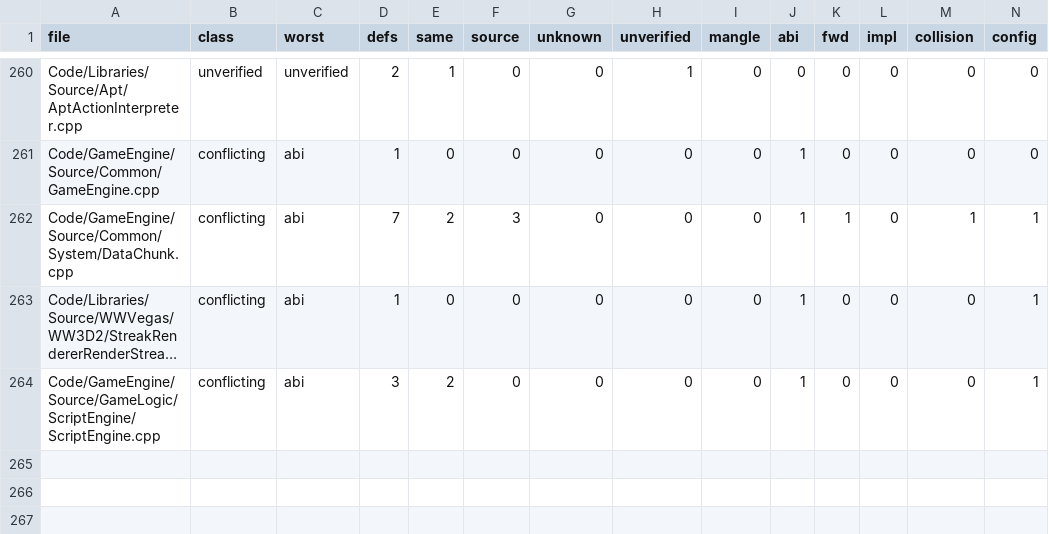
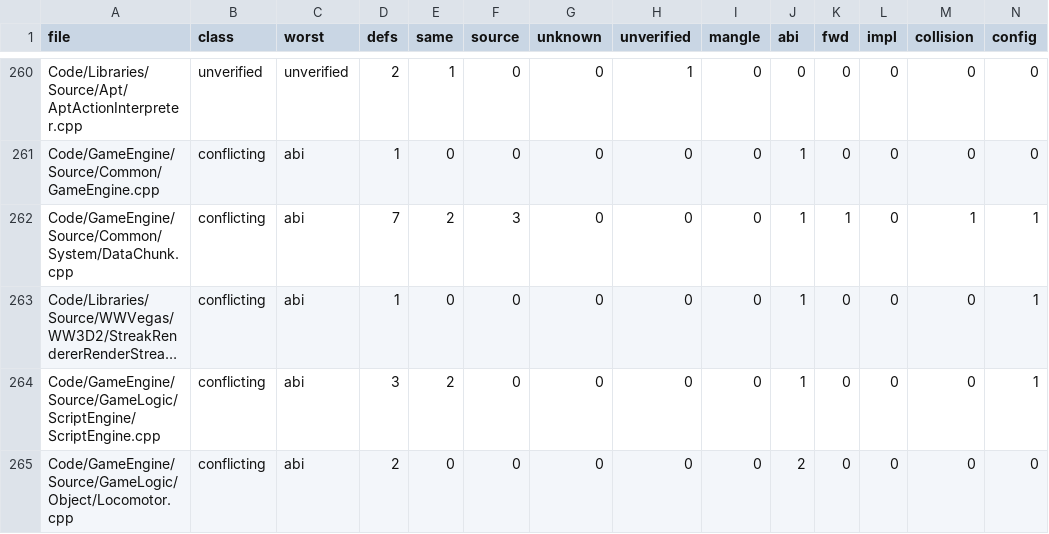
Before and after one commit to Open-BFME/Open-BFME-2, a TSV file: reverse/ms_header_queue.tsv, drawn as a sheet; only a part is shown, gaps mark what is left out; long unchanged cells end in …; rows hold the shown columns only; the diff names each change by its address in the sheet, - before the commit and + after, or states it on an @@ line.

Commit message:
Merge 8 files into Locomotor.cpp (59 rows, tu_map approved TU, retail order)
Move seven complete approved donors in retail order. The LocomotorTemplate
deleting destructor at 0x001E67A3 follows its destructor at 0x001E4DB0.
The destructor's $L1182 at 0x00769FAE and handler at 0x00769FB6 follow
the same parent. The funclets at 0x00769FC0 and 0x00769FCB and the handler
at 0x00769FE4 follow LocomotorTemplate::rva001E67BF at 0x001E67BF.

Verifier-Change: tu_skeleton --merge carried the protected-register keys of 7 absorbed donor(s) to Code/GameEngine/Source/GameLogic/Object/Locomotor.cpp (transfer; totals kept)

```diff
--- a/reverse/ms_header_queue.tsv
+++ b/reverse/ms_header_queue.tsv
+row 265: Code/GameEngine/Source/GameLogic/Object/Locomotor.cpp | conflicting | abi | 2 | 0 | 0 | 0 | 0 | 0 | 2 | 0 | 0 | 0 | 0
```
Also changed, not shown: 11 other files.
